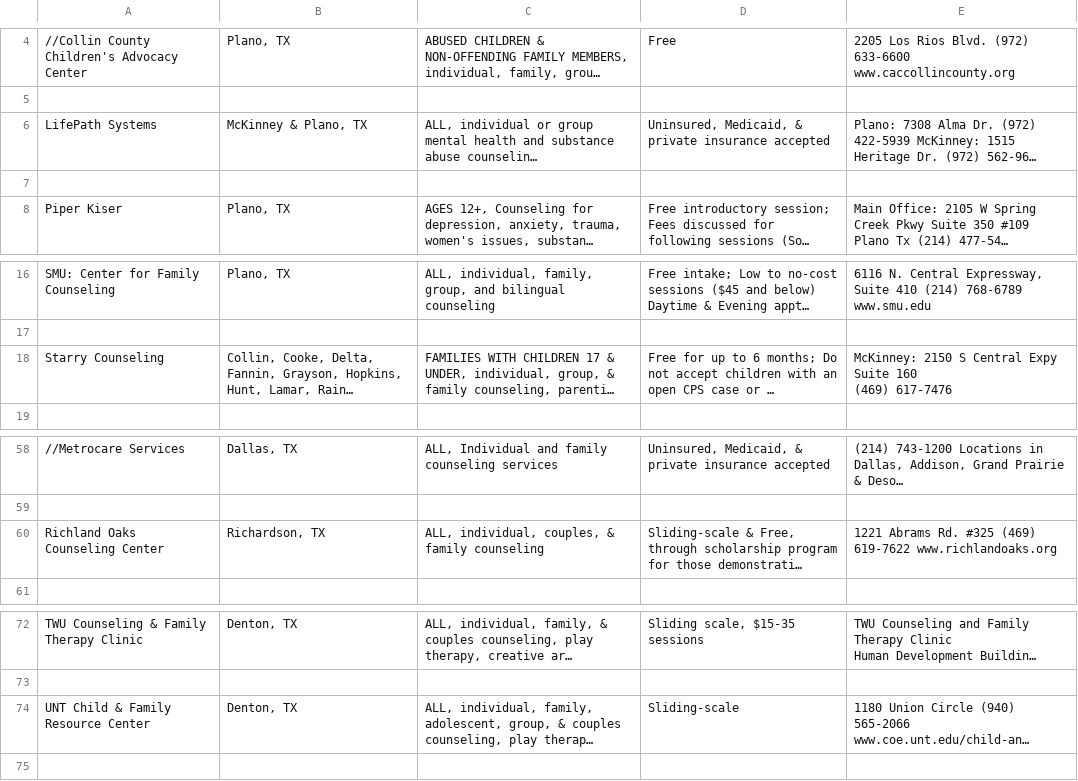
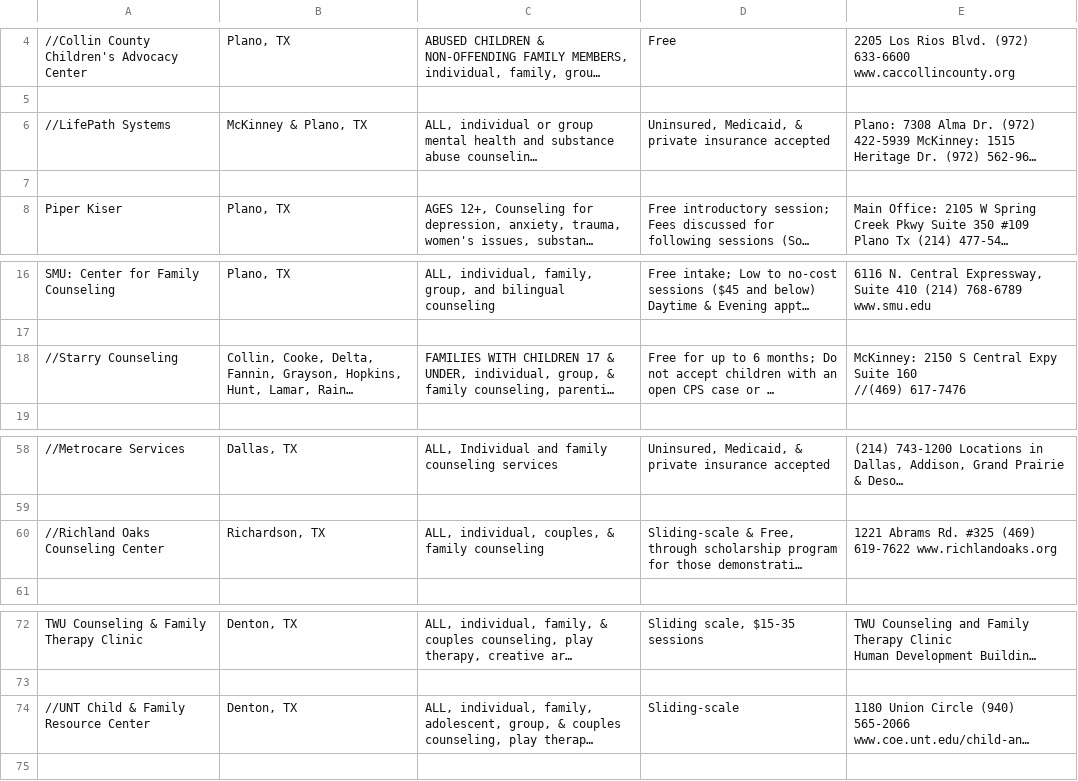
Before and after one commit to UTDallasEPICS/hope-restored, a CSV file: admin/static/client_files/youth-city-house/CounselingAndPhychiatry.csv, drawn as a sheet; only a part is shown, gaps mark what is left out; long unchanged cells end in …; ↵ is a line break in a cell; the diff names each change by its address in the sheet, - before the commit and + after, or states it on an @@ line.

```diff
--- a/admin/static/client_files/youth-city-house/CounselingAndPhychiatry.csv
+++ b/admin/static/client_files/youth-city-house/CounselingAndPhychiatry.csv
-A6: LifePath Systems
+A6: //LifePath Systems
-A18: Starry Counseling
+A18: //Starry Counseling
-E18: …Suite 160 ↵ (469) 617-7476
+E18: …Suite 160 ↵ //(469) 617-7476
-A60: Richland Oaks Counseling Center
+A60: //Richland Oaks Counseling Center
-A74: UNT Child & Family Resource Center
+A74: //UNT Child & Family Resource Center
```
Also changed, not shown: admin/static/client_files/Resources/collin_college.csv, admin/static/client_files/family-to-freedom/table_0.csv, 15 other files.
